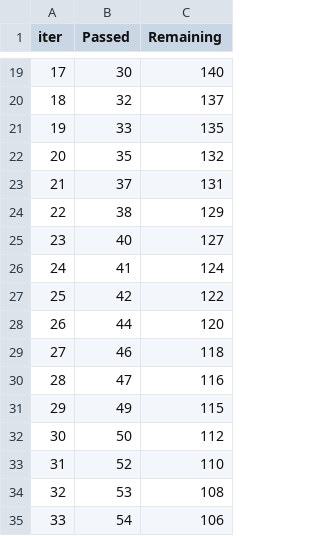
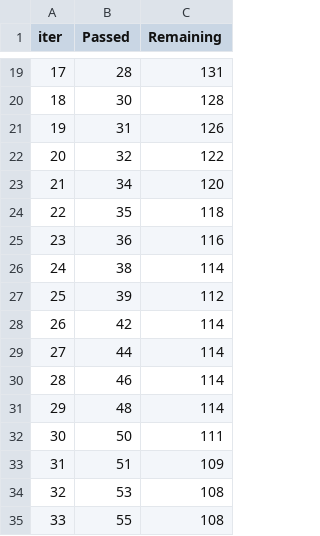
Before and after one commit to VaradJadhav/mlproject, a TSV file: catboost_info/time_left.tsv, drawn as a sheet; only a part is shown, gaps mark what is left out; the diff covers the shown part only.

```diff
--- a/catboost_info/time_left.tsv
+++ b/catboost_info/time_left.tsv
@@ -19,17 +19,17 @@ iter	Passed	Remaining
-17	30	140
-18	32	137
-19	33	135
-20	35	132
-21	37	131
-22	38	129
-23	40	127
-24	41	124
-25	42	122
-26	44	120
-27	46	118
-28	47	116
-29	49	115
-30	50	112
-31	52	110
+17	28	131
+18	30	128
+19	31	126
+20	32	122
+21	34	120
+22	35	118
+23	36	116
+24	38	114
+25	39	112
+26	42	114
+27	44	114
+28	46	114
+29	48	114
+30	50	111
+31	51	109
 32	53	108
-33	54	106
+33	55	108
```
Also changed, not shown: 149 edited cells elsewhere in this file, 6 other files.
